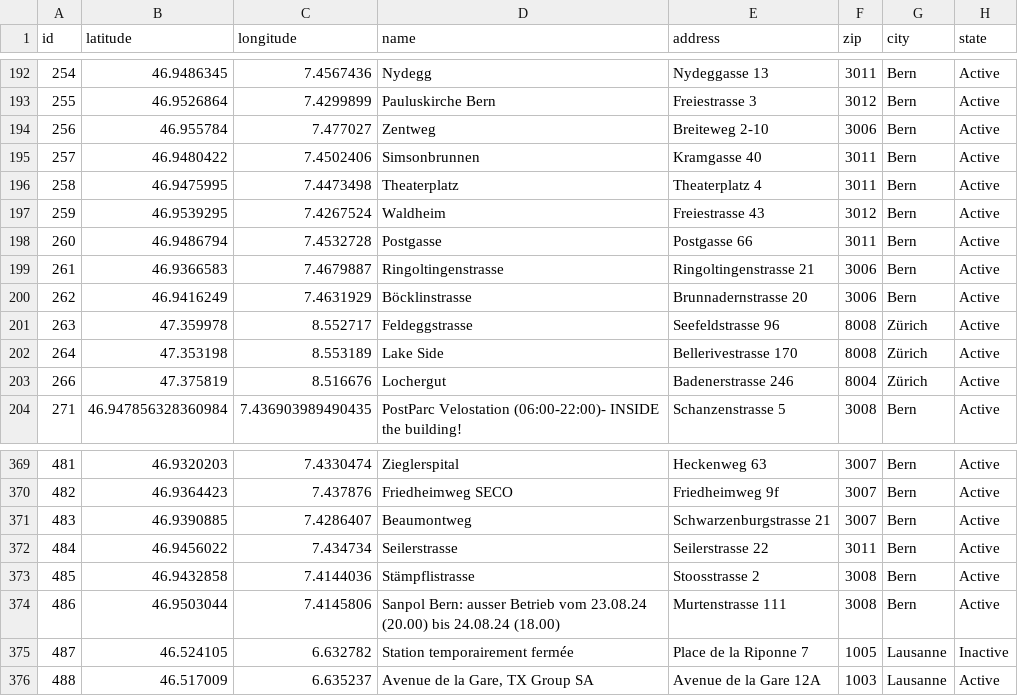
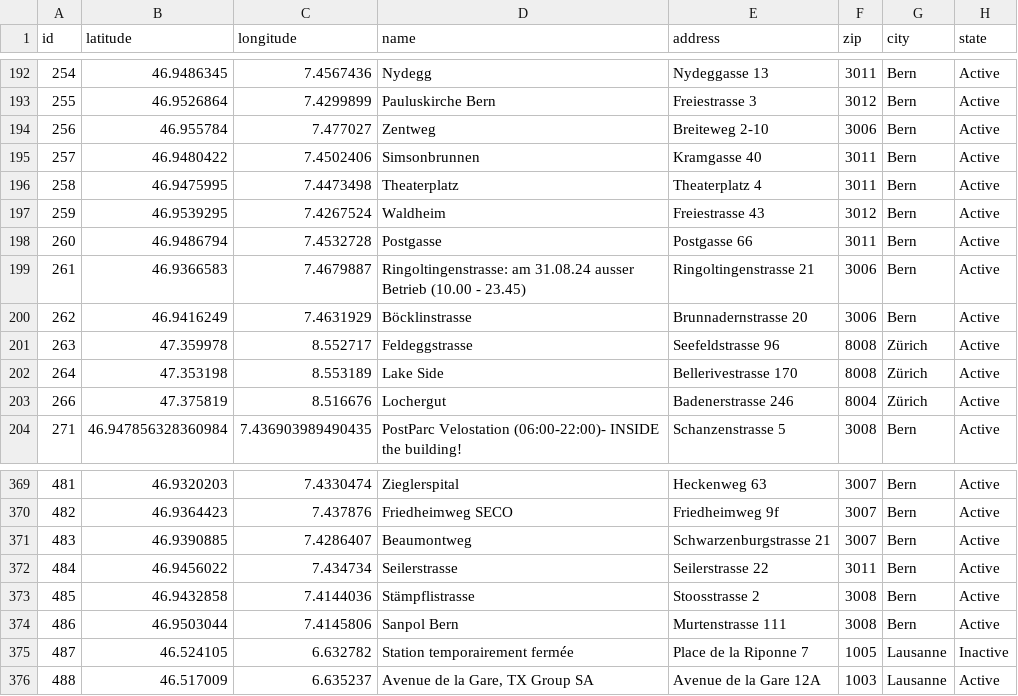
Before and after one commit to misialq/publibike-stations, a CSV file: stations/stations.csv, drawn as a sheet; only a part is shown, gaps mark what is left out; the diff covers the shown part only.

```diff
--- a/stations/stations.csv
+++ b/stations/stations.csv
@@ -198,3 +198,3 @@ id,latitude,longitude,name,address,zip,city,state
 260,46.9486794,7.4532728,Postgasse,Postgasse 66,3011,Bern,Active
-261,46.9366583,7.4679887,Ringoltingenstrasse,Ringoltingenstrasse 21,3006,Bern,Active
+261,46.9366583,7.4679887,Ringoltingenstrasse: am 31.08.24 ausser Betrieb (10.00 - 23.45),Ringoltingenstrasse 21,3006,Bern,Active
 262,46.9416249,7.4631929,Böcklinstrasse,Brunnadernstrasse 20,3006,Bern,Active
@@ -373,3 +373,3 @@ id,latitude,longitude,name,address,zip,city,state
 485,46.9432858,7.4144036,Stämpflistrasse,Stoosstrasse 2,3008,Bern,Active
-486,46.9503044,7.4145806,Sanpol Bern: ausser Betrieb vom 23.08.24 (20.00) bis 24.08.24 (18.00),Murtenstrasse 111,3008,Bern,Active
+486,46.9503044,7.4145806,Sanpol Bern,Murtenstrasse 111,3008,Bern,Active
 487,46.524105,6.632782,Station temporairement fermée,Place de la Riponne 7,1005,Lausanne,Inactive
```
Also changed, not shown: 14 edited cells elsewhere in this file.
